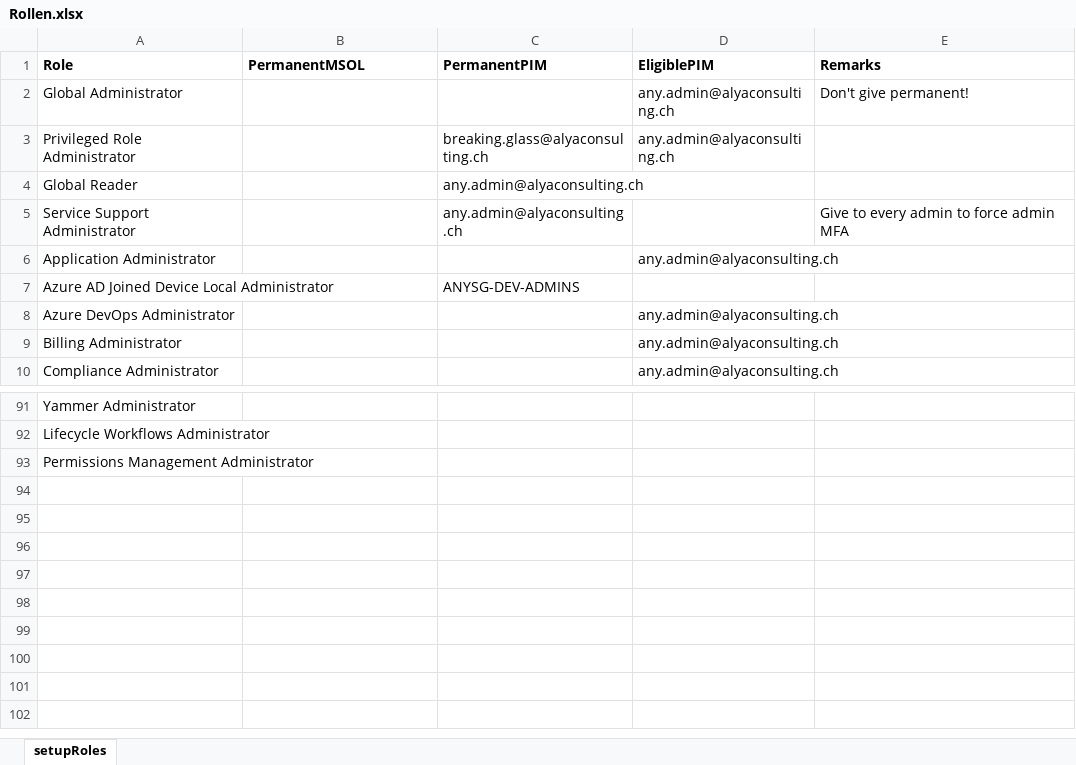
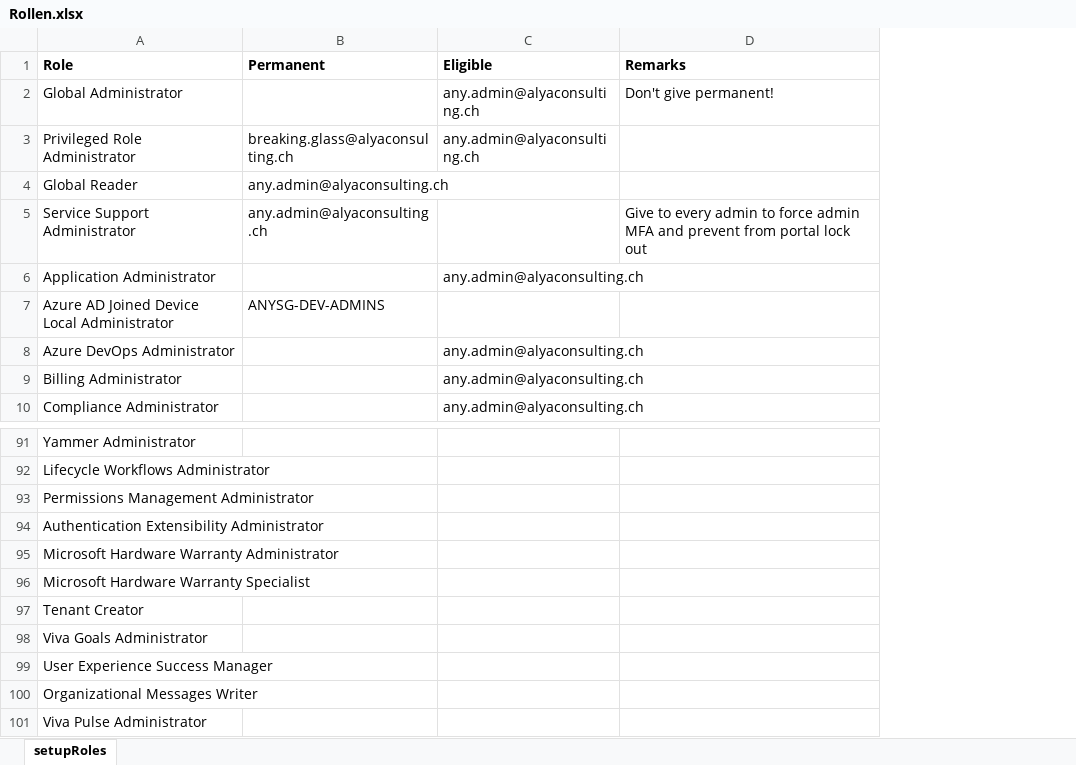
Before and after one commit to AlyaKoni/ALYADO-ADM-Public, an Excel workbook: data/aad/Rollen.xlsx, sheet setupRoles, drawn as a sheet; only a part is shown, gaps mark what is left out; values as stored, in another font and other column widths than the file's, no borders; removed rows and columns are numbered as before the commit, all else as after; the diff names each change by its address in the sheet, - before the commit and + after, or states it on an @@ line.

```diff
--- a/data/aad/Rollen.xlsx (sheet setupRoles)
+++ b/data/aad/Rollen.xlsx (sheet setupRoles)
-column C (PermanentPIM), rows 3-7: breaking.glass@alyaconsulting.ch | any.admin@alyaconsulting.ch | any.admin@alyaconsulting.ch |  | ANYSG-DEV-ADMINS
-B1: PermanentMSOL
+B1: Permanent
-C1: EligiblePIM
+C1: Eligible
-B3 (Permanent): (empty)
+B3 (Permanent): breaking.glass@alyaconsulting.ch
-B4:B5 (Permanent): (empty)
+B4:B5 (Permanent): any.admin@alyaconsulting.ch
-D5 (Remarks): …admin MFA
+D5 (Remarks): …admin MFA and prevent from portal lock out
-B7 (Permanent): (empty)
+B7 (Permanent): ANYSG-DEV-ADMINS
+row 94: Authentication Extensibility Administrator
+row 95: Microsoft Hardware Warranty Administrator
+row 96: Microsoft Hardware Warranty Specialist
+row 97: Tenant Creator
+row 98: Viva Goals Administrator
+row 99: User Experience Success Manager
+row 100: Organizational Messages Writer
+row 101: Viva Pulse Administrator
```
Also changed, not shown: data/aad/Gruppen.xlsx, 15 other files.
